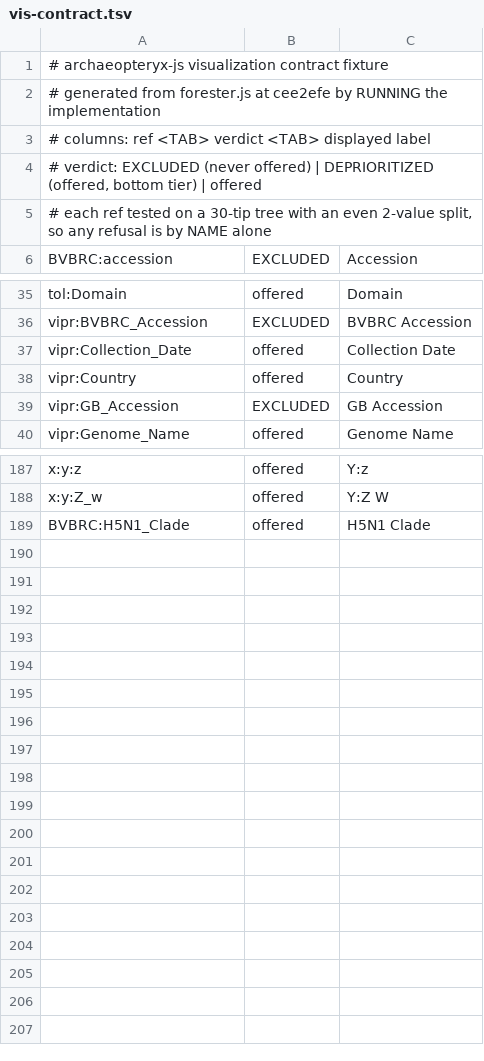
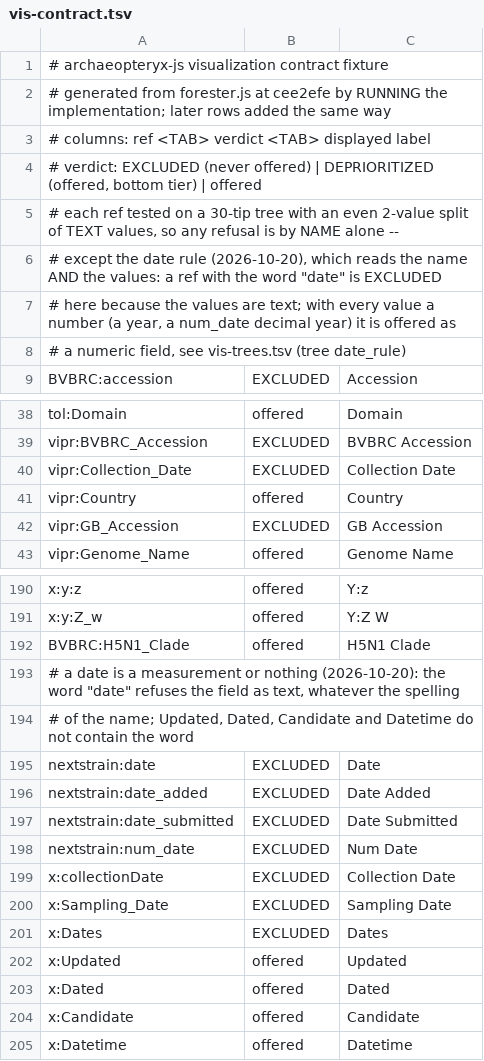
Before and after one commit to cmzmasek/forester, a TSV file: forester/test_data/vis_contract/vis-contract.tsv, drawn as a sheet; only a part is shown, gaps mark what is left out; the diff covers the shown part only.

```diff
--- a/forester/test_data/vis_contract/vis-contract.tsv
+++ b/forester/test_data/vis_contract/vis-contract.tsv
@@ -1,6 +1,9 @@
 # archaeopteryx-js visualization contract fixture
-# generated from forester.js at cee2efe by RUNNING the implementation
+# generated from forester.js at cee2efe by RUNNING the implementation; later rows added the same way
 # columns: ref <TAB> verdict <TAB> displayed label
 # verdict: EXCLUDED (never offered) | DEPRIORITIZED (offered, bottom tier) | offered
-# each ref tested on a 30-tip tree with an even 2-value split, so any refusal is by NAME alone
+# each ref tested on a 30-tip tree with an even 2-value split of TEXT values, so any refusal is by NAME alone --
+# except the date rule (2026-10-20), which reads the name AND the values: a ref with the word "date" is EXCLUDED
+# here because the values are text; with every value a number (a year, a num_date decimal year) it is offered as
+# a numeric field, see vis-trees.tsv (tree date_rule)
 BVBRC:accession	EXCLUDED	Accession
@@ -36,3 +39,3 @@ tol:Domain	offered	Domain
 vipr:BVBRC_Accession	EXCLUDED	BVBRC Accession
-vipr:Collection_Date	offered	Collection Date
+vipr:Collection_Date	EXCLUDED	Collection Date
 vipr:Country	offered	Country
@@ -189 +192,14 @@ x:y:Z_w	offered	Y:Z W
 BVBRC:H5N1_Clade	offered	H5N1 Clade
+# a date is a measurement or nothing (2026-10-20): the word "date" refuses the field as text, whatever the spelling
+# of the name; Updated, Dated, Candidate and Datetime do not contain the word
+nextstrain:date	EXCLUDED	Date
+nextstrain:date_added	EXCLUDED	Date Added
+nextstrain:date_submitted	EXCLUDED	Date Submitted
+nextstrain:num_date	EXCLUDED	Num Date
+x:collectionDate	EXCLUDED	Collection Date
+x:Sampling_Date	EXCLUDED	Sampling Date
+x:Dates	EXCLUDED	Dates
+x:Updated	offered	Updated
+x:Dated	offered	Dated
+x:Candidate	offered	Candidate
+x:Datetime	offered	Datetime
```
Also changed, not shown: 1 edited cell elsewhere in this file, forester/test_data/vis_contract/vis-trees.tsv, 5 other files.
